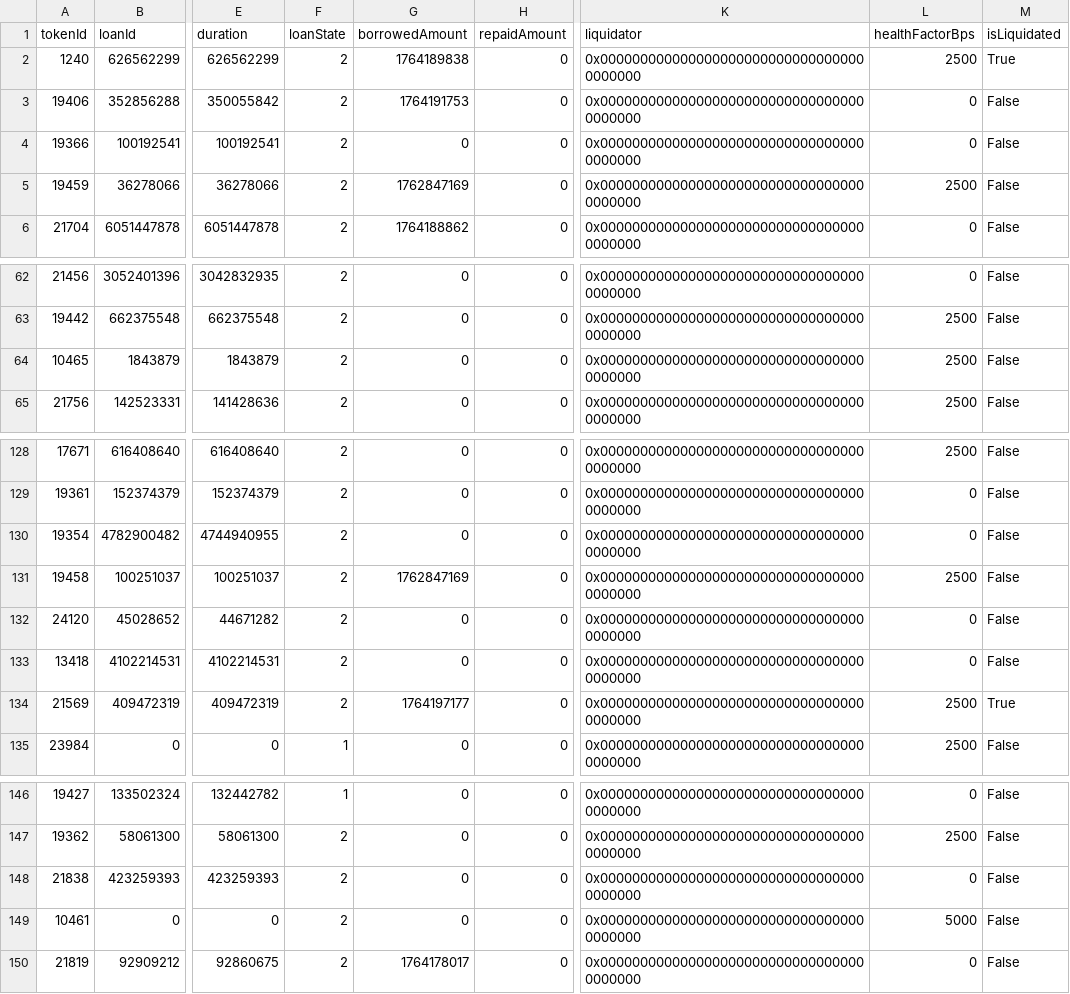
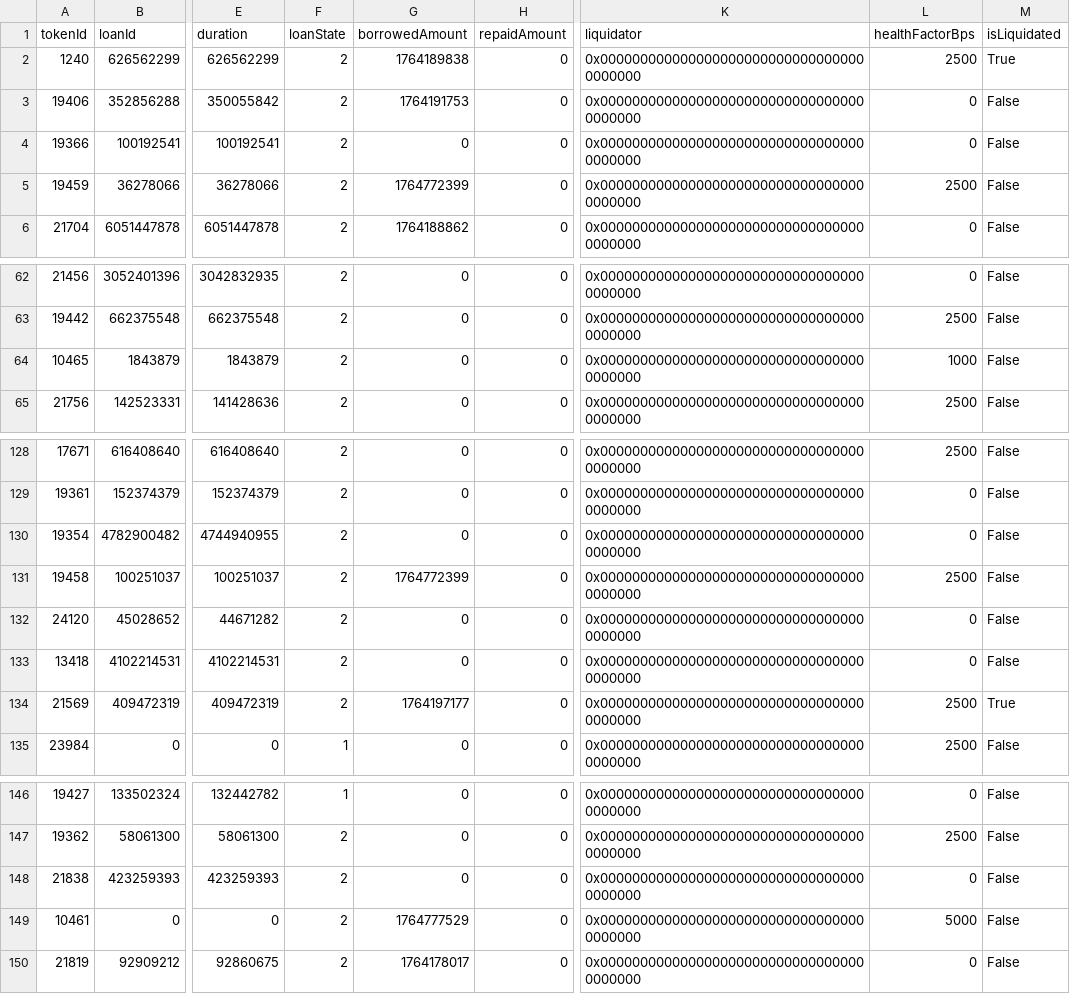
Before and after one commit to vinit-wq/dataFile, a CSV file: loan_details.csv, drawn as a sheet; only a part is shown, gaps mark what is left out; the diff names each change by its address in the sheet, - before the commit and + after, or states it on an @@ line.

Commit message:
Update loan_details.csv

```diff
--- a/loan_details.csv
+++ b/loan_details.csv
-G5 (borrowedAmount): 1762847169
+G5 (borrowedAmount): 1764772399
-L64 (healthFactorBps): 2500
+L64 (healthFactorBps): 1000
-G131 (borrowedAmount): 1762847169
+G131 (borrowedAmount): 1764772399
-G149 (borrowedAmount): 0
+G149 (borrowedAmount): 1764777529
```
